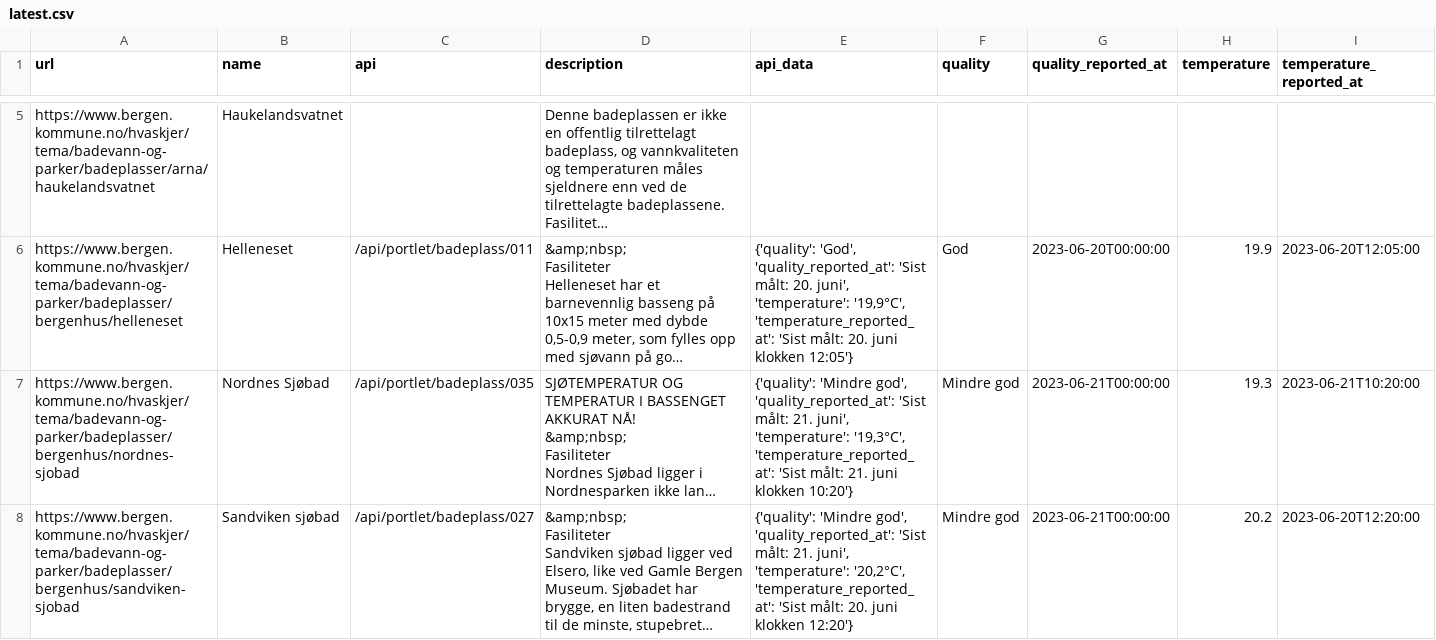
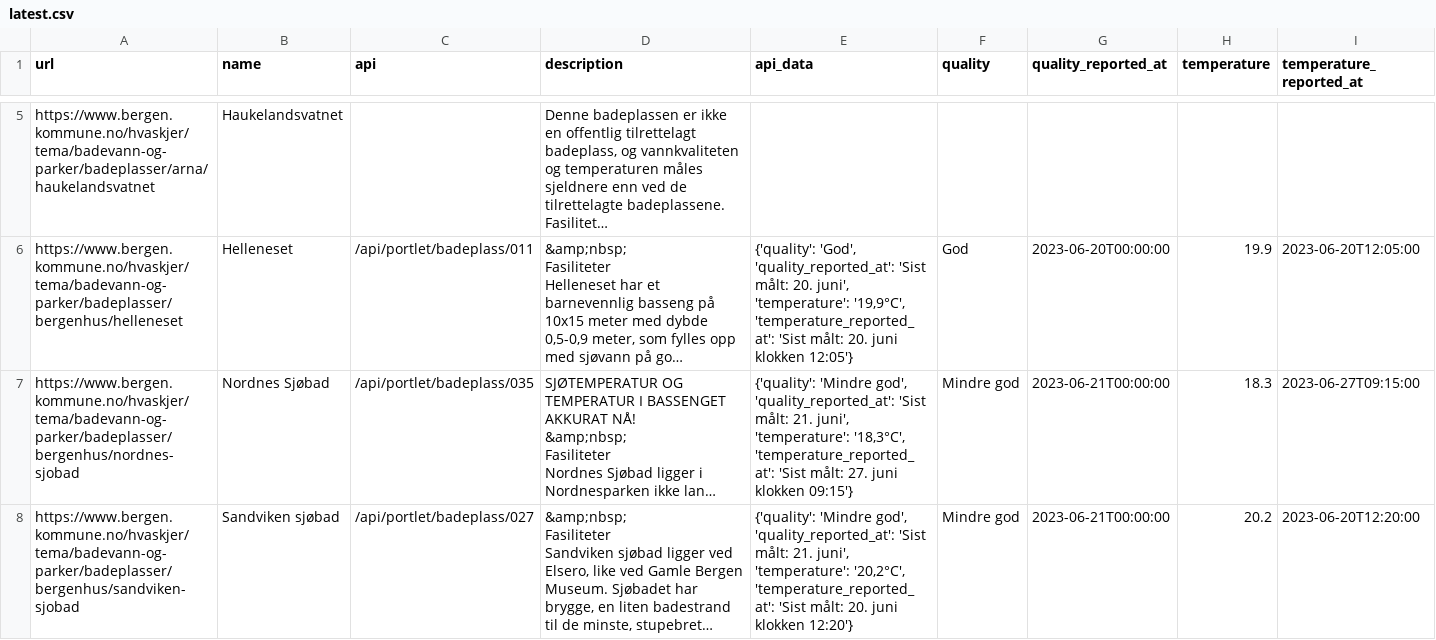
Before and after one commit to BergensTidende/badetemp-scraper, a CSV file: data/latest.csv, drawn as a sheet; only a part is shown, gaps mark what is left out; long unchanged cells end in …; the diff covers the shown part only; the diff names each change by its address in the sheet, - before the commit and + after, or states it on an @@ line.

```diff
--- a/data/latest.csv
+++ b/data/latest.csv
-E7 (api_data): …juni', 'temperature': '19,3°C', 'temperature_reported_at': 'Sist målt: 21. juni klokken 10:20'}
+E7 (api_data): …juni', 'temperature': '18,3°C', 'temperature_reported_at': 'Sist målt: 27. juni klokken 09:15'}
-H7 (temperature): 19.3
+H7 (temperature): 18.3
-I7 (temperature_reported_at): 2023-06-21T10:20:00
+I7 (temperature_reported_at): 2023-06-27T09:15:00
```
Also changed, not shown: 6 edited cells elsewhere in this file, 1 other file.
